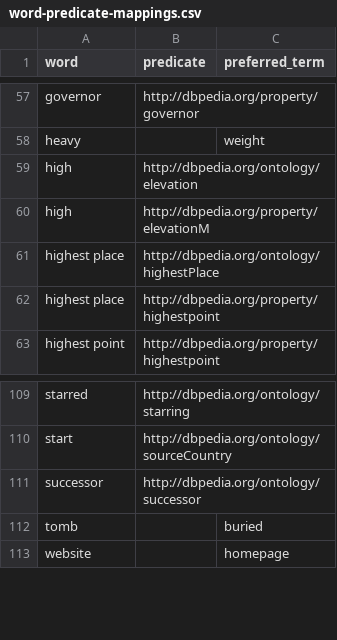
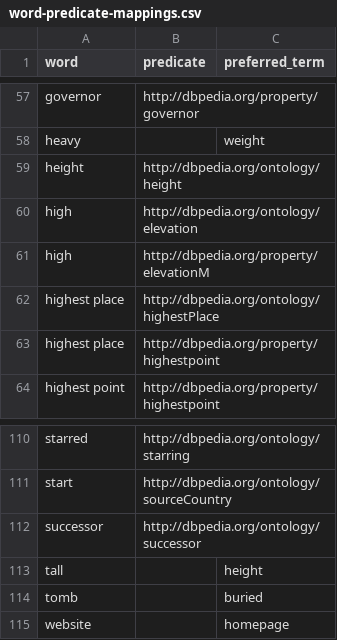
Before and after one commit to nlothian/Acuitra, a CSV file: services/question-service/src/main/resources/word-predicate-mappings.csv, drawn as a sheet; only a part is shown, gaps mark what is left out; the diff names each change by its address in the sheet, - before the commit and + after, or states it on an @@ line.

Commit message:
Support more questions

```diff
--- a/services/question-service/src/main/resources/word-predicate-mappings.csv
+++ b/services/question-service/src/main/resources/word-predicate-mappings.csv
+row 59: height | http://dbpedia.org/ontology/height
+row 113: tall |  | height
```
Also changed, not shown: 4 other files.
